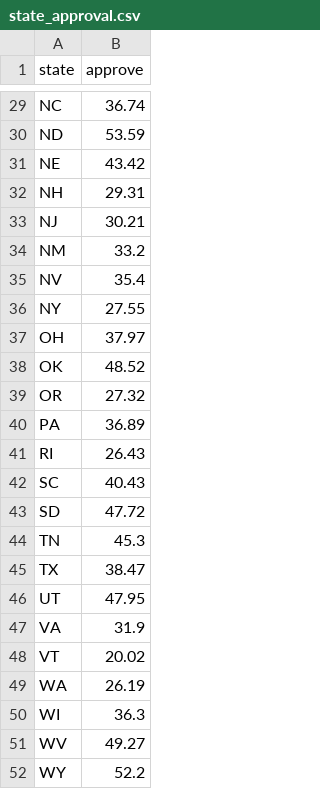
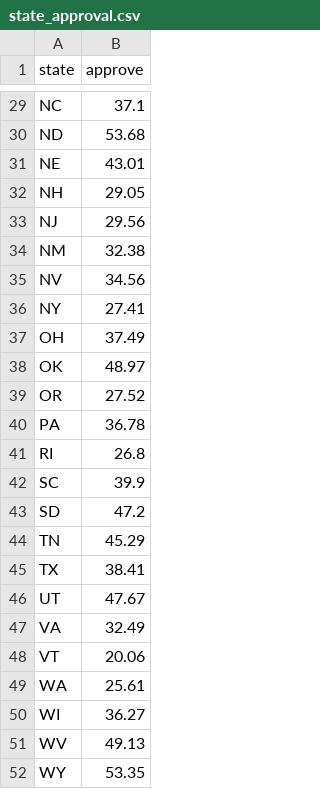
Before and after one commit to KA82205/tipping-point, a CSV file: pipeline/state_approval.csv, drawn as a sheet; only a part is shown, gaps mark what is left out; the diff covers the shown part only; the diff names each change by its address in the sheet, - before the commit and + after, or states it on an @@ line.

```diff
--- a/pipeline/state_approval.csv
+++ b/pipeline/state_approval.csv
-B29 (approve): 36.74
+B29 (approve): 37.1
-B30 (approve): 53.59
+B30 (approve): 53.68
-B31 (approve): 43.42
+B31 (approve): 43.01
-B32 (approve): 29.31
+B32 (approve): 29.05
-B33 (approve): 30.21
+B33 (approve): 29.56
-B34 (approve): 33.2
+B34 (approve): 32.38
-B35 (approve): 35.4
+B35 (approve): 34.56
-B36 (approve): 27.55
+B36 (approve): 27.41
-B37 (approve): 37.97
+B37 (approve): 37.49
-B38 (approve): 48.52
+B38 (approve): 48.97
-B39 (approve): 27.32
+B39 (approve): 27.52
-B40 (approve): 36.89
+B40 (approve): 36.78
-B41 (approve): 26.43
+B41 (approve): 26.8
-B42 (approve): 40.43
+B42 (approve): 39.9
-B43 (approve): 47.72
+B43 (approve): 47.2
-B44 (approve): 45.3
+B44 (approve): 45.29
-B45 (approve): 38.47
+B45 (approve): 38.41
-B46 (approve): 47.95
+B46 (approve): 47.67
-B47 (approve): 31.9
+B47 (approve): 32.49
-B48 (approve): 20.02
+B48 (approve): 20.06
-B49 (approve): 26.19
+B49 (approve): 25.61
-B50 (approve): 36.3
+B50 (approve): 36.27
-B51 (approve): 49.27
+B51 (approve): 49.13
-B52 (approve): 52.2
+B52 (approve): 53.35
```
Also changed, not shown: 27 edited cells elsewhere in this file, pipeline/log/changes.csv, pipeline/log/daily.csv, 11 other files.
